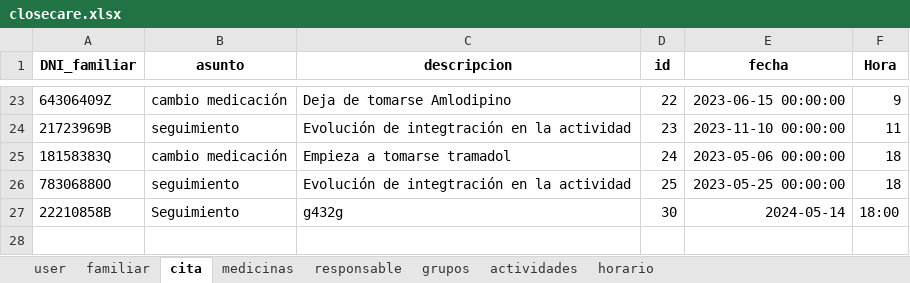
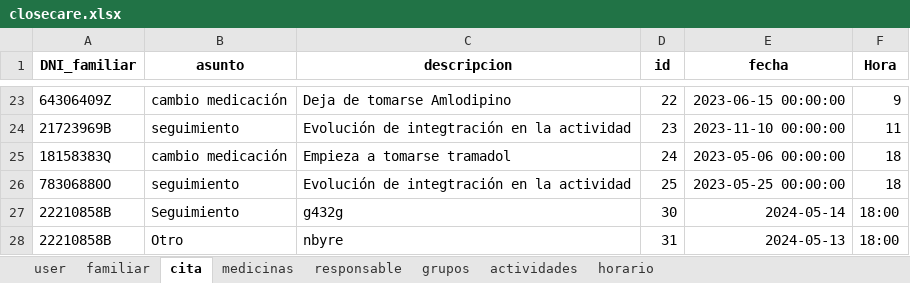
Before and after one commit to closecarefundation/PY-to-APK, an Excel workbook: closecare.xlsx, sheet cita, drawn as a sheet; only a part is shown, gaps mark what is left out; values as stored, in another font and other column widths than the file's, no borders; the diff names each change by its address in the sheet, - before the commit and + after, or states it on an @@ line.

Commit message:
Guardar cita

```diff
--- a/closecare.xlsx (sheet cita)
+++ b/closecare.xlsx (sheet cita)
+row 28: 22210858B | Otro | nbyre | 31 | 2024-05-13 | 18:00
```
